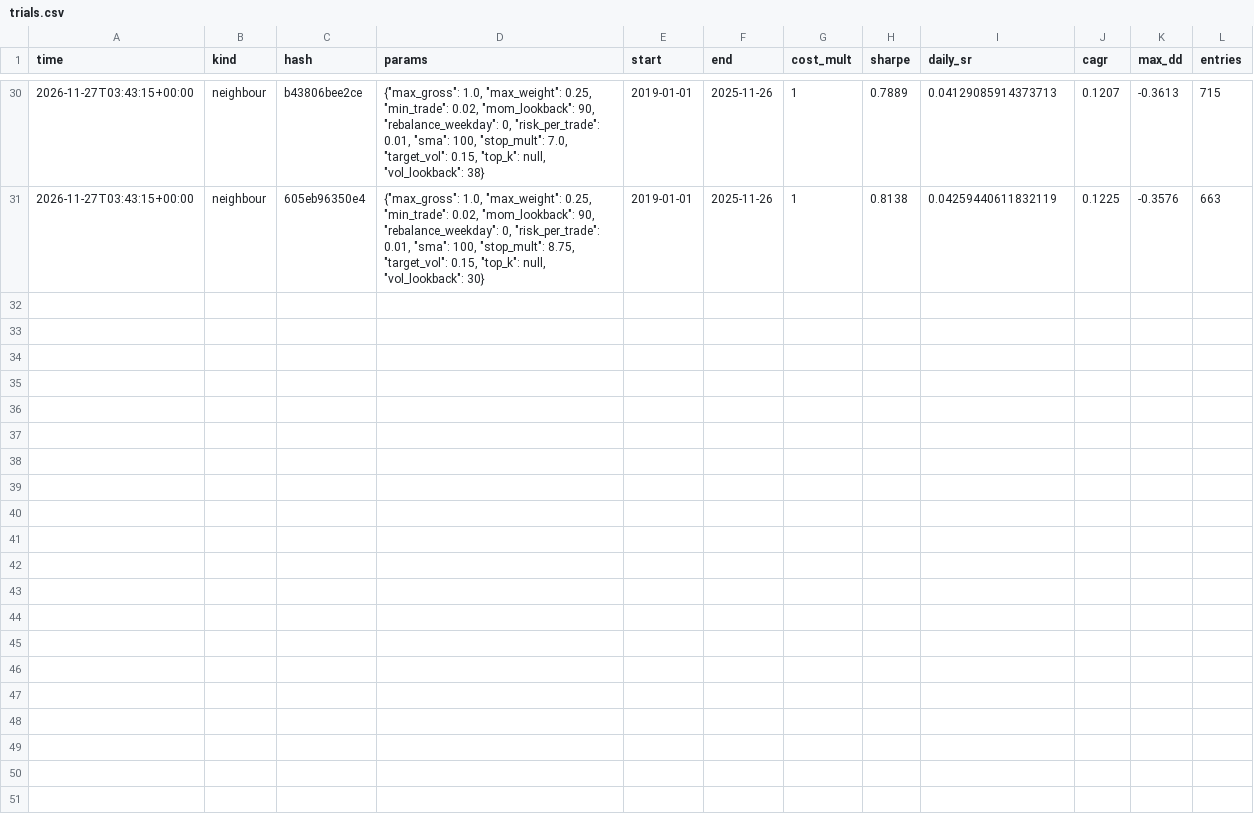
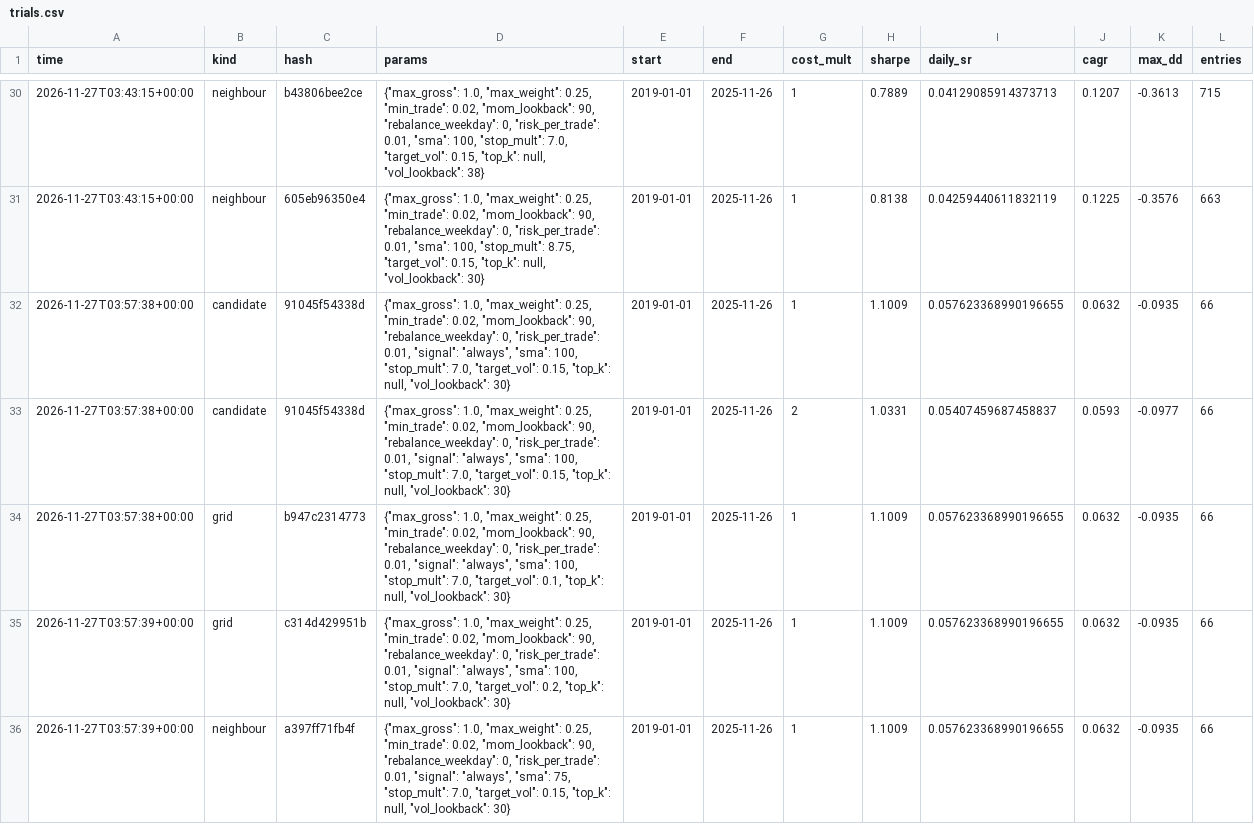
Before and after one commit to darondicker729-oss/fomo-desk, a CSV file: trend-bot/trials.csv, drawn as a sheet; only a part is shown, gaps mark what is left out; the diff covers the shown part only; the diff names each change by its address in the sheet, - before the commit and + after, or states it on an @@ line.

```diff
--- a/trend-bot/trials.csv
+++ b/trend-bot/trials.csv
+row 32: 2026-11-27T03:57:38+00:00 | candidate | 91045f54338d | {"max_gross": 1.0, "max_weight": 0.25, "min_trade": 0.02, "mom_lookback": 90, "rebalance_weekday": 0, "risk_per_trade": 0.01, "signal": "always", "sma": 100, "stop_mult": 7.0, "target_vol": 0.15, "top_k": null, "vol_lookback": 30} | 2019-01-01 | 2025-11-26 | 1 | 1.1009 | 0.057623368990196655 | 0.0632 | -0.0935 | 66
+row 33: 2026-11-27T03:57:38+00:00 | candidate | 91045f54338d | {"max_gross": 1.0, "max_weight": 0.25, "min_trade": 0.02, "mom_lookback": 90, "rebalance_weekday": 0, "risk_per_trade": 0.01, "signal": "always", "sma": 100, "stop_mult": 7.0, "target_vol": 0.15, "top_k": null, "vol_lookback": 30} | 2019-01-01 | 2025-11-26 | 2 | 1.0331 | 0.05407459687458837 | 0.0593 | -0.0977 | 66
+row 34: 2026-11-27T03:57:38+00:00 | grid | b947c2314773 | {"max_gross": 1.0, "max_weight": 0.25, "min_trade": 0.02, "mom_lookback": 90, "rebalance_weekday": 0, "risk_per_trade": 0.01, "signal": "always", "sma": 100, "stop_mult": 7.0, "target_vol": 0.1, "top_k": null, "vol_lookback": 30} | 2019-01-01 | 2025-11-26 | 1 | 1.1009 | 0.057623368990196655 | 0.0632 | -0.0935 | 66
+row 35: 2026-11-27T03:57:39+00:00 | grid | c314d429951b | {"max_gross": 1.0, "max_weight": 0.25, "min_trade": 0.02, "mom_lookback": 90, "rebalance_weekday": 0, "risk_per_trade": 0.01, "signal": "always", "sma": 100, "stop_mult": 7.0, "target_vol": 0.2, "top_k": null, "vol_lookback": 30} | 2019-01-01 | 2025-11-26 | 1 | 1.1009 | 0.057623368990196655 | 0.0632 | -0.0935 | 66
+row 36: 2026-11-27T03:57:39+00:00 | neighbour | a397ff71fb4f | {"max_gross": 1.0, "max_weight": 0.25, "min_trade": 0.02, "mom_lookback": 90, "rebalance_weekday": 0, "risk_per_trade": 0.01, "signal": "always", "sma": 75, "stop_mult": 7.0, "target_vol": 0.15, "top_k": null, "vol_lookback": 30} | 2019-01-01 | 2025-11-26 | 1 | 1.1009 | 0.057623368990196655 | 0.0632 | -0.0935 | 66
```
Also changed, not shown: 5 added rows elsewhere in this file, 5 other files.
